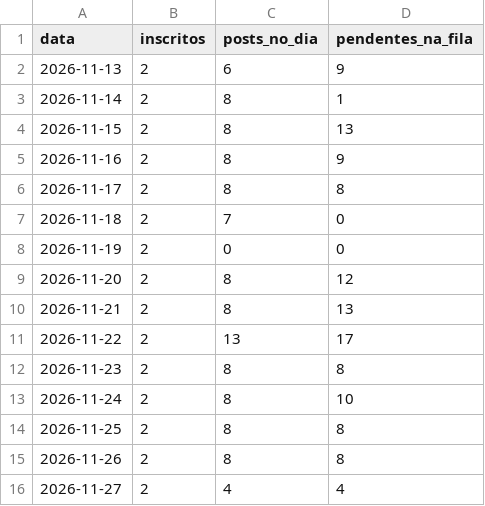
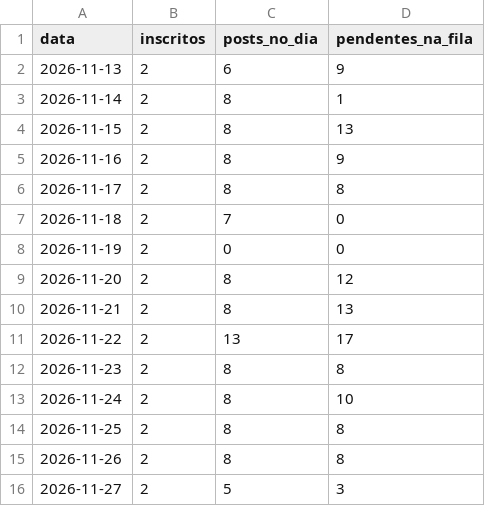
Before and after one commit to quantopagarei-sketch/quantocobrarpj, a CSV file: metricas.csv, drawn as a sheet.

```diff
--- a/metricas.csv
+++ b/metricas.csv
@@ -15,2 +15,2 @@ data,inscritos,posts_no_dia,pendentes_na_fila
 2026-11-26,2,8,8
-2026-11-27,2,4,4
+2026-11-27,2,5,3
```
Also changed, not shown: postados.csv, 1 other file.
